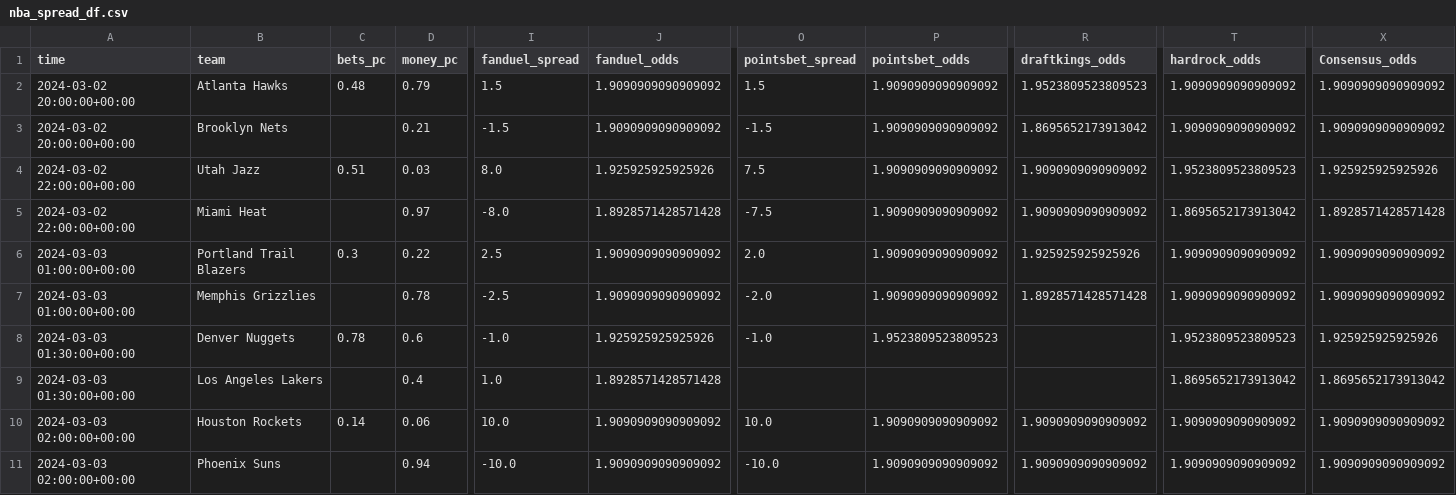
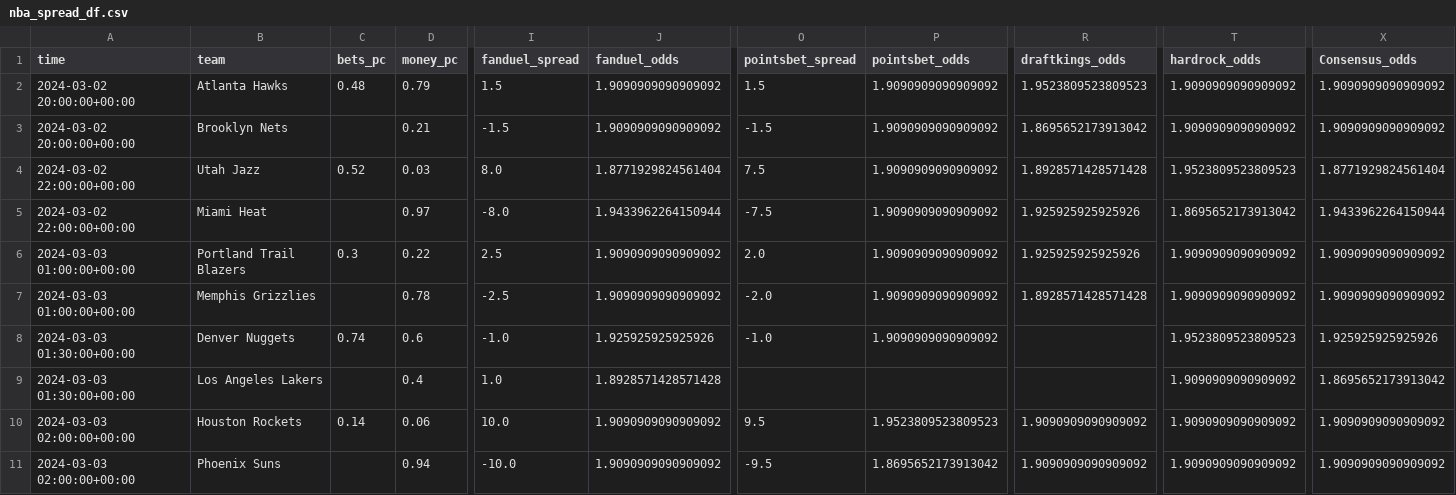
Before and after one commit to Donalcon/reverse_line_movement, a CSV file: nba_spread_df.csv, drawn as a sheet; only a part is shown, gaps mark what is left out; the diff names each change by its address in the sheet, - before the commit and + after, or states it on an @@ line.

```diff
--- a/nba_spread_df.csv
+++ b/nba_spread_df.csv
-C4 (bets_pc): 0.51
+C4 (bets_pc): 0.52
-J4 (fanduel_odds): 1.925925925925926
+J4 (fanduel_odds): 1.8771929824561404
-R4 (draftkings_odds): 1.9090909090909092
+R4 (draftkings_odds): 1.8928571428571428
-X4 (Consensus_odds): 1.925925925925926
+X4 (Consensus_odds): 1.8771929824561404
-J5 (fanduel_odds): 1.8928571428571428
+J5 (fanduel_odds): 1.9433962264150944
-R5 (draftkings_odds): 1.9090909090909092
+R5 (draftkings_odds): 1.925925925925926
-X5 (Consensus_odds): 1.8928571428571428
+X5 (Consensus_odds): 1.9433962264150944
-C8 (bets_pc): 0.78
+C8 (bets_pc): 0.74
-P8 (pointsbet_odds): 1.9523809523809523
+P8 (pointsbet_odds): 1.9090909090909092
-T9 (hardrock_odds): 1.8695652173913042
+T9 (hardrock_odds): 1.9090909090909092
-O10 (pointsbet_spread): 10.0
+O10 (pointsbet_spread): 9.5
-P10 (pointsbet_odds): 1.9090909090909092
+P10 (pointsbet_odds): 1.9523809523809523
-O11 (pointsbet_spread): -10.0
+O11 (pointsbet_spread): -9.5
-P11 (pointsbet_odds): 1.9090909090909092
+P11 (pointsbet_odds): 1.8695652173913042
```
Also changed, not shown: nba_total_df.csv, 1 other file.
